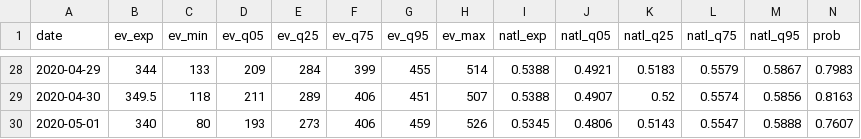
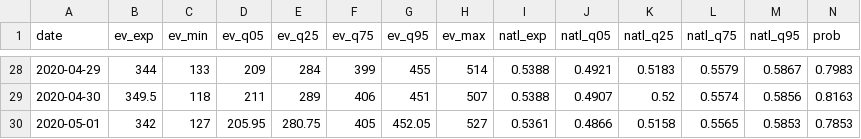
Before and after one commit to CoryMcCartan/president, a CSV file: docs/history.csv, drawn as a sheet; only a part is shown, gaps mark what is left out; the diff covers the shown part only; the diff names each change by its address in the sheet, - before the commit and + after, or states it on an @@ line.

```diff
--- a/docs/history.csv
+++ b/docs/history.csv
-B30 (ev_exp): 340
+B30 (ev_exp): 342
-C30 (ev_min): 80
+C30 (ev_min): 127
-D30 (ev_q05): 193
+D30 (ev_q05): 205.95
-E30 (ev_q25): 273
+E30 (ev_q25): 280.75
-F30 (ev_q75): 406
+F30 (ev_q75): 405
-G30 (ev_q95): 459
+G30 (ev_q95): 452.05
-H30 (ev_max): 526
+H30 (ev_max): 527
-I30 (natl_exp): 0.5345
+I30 (natl_exp): 0.5361
-J30 (natl_q05): 0.4806
+J30 (natl_q05): 0.4866
-K30 (natl_q25): 0.5143
+K30 (natl_q25): 0.5158
-L30 (natl_q75): 0.5547
+L30 (natl_q75): 0.5565
-M30 (natl_q95): 0.5888
+M30 (natl_q95): 0.5853
-N30 (prob): 0.7607
+N30 (prob): 0.7853
```
Also changed, not shown: 4 edited cells elsewhere in this file, docs/polls.csv, docs/state_history.csv, 3 other files.
